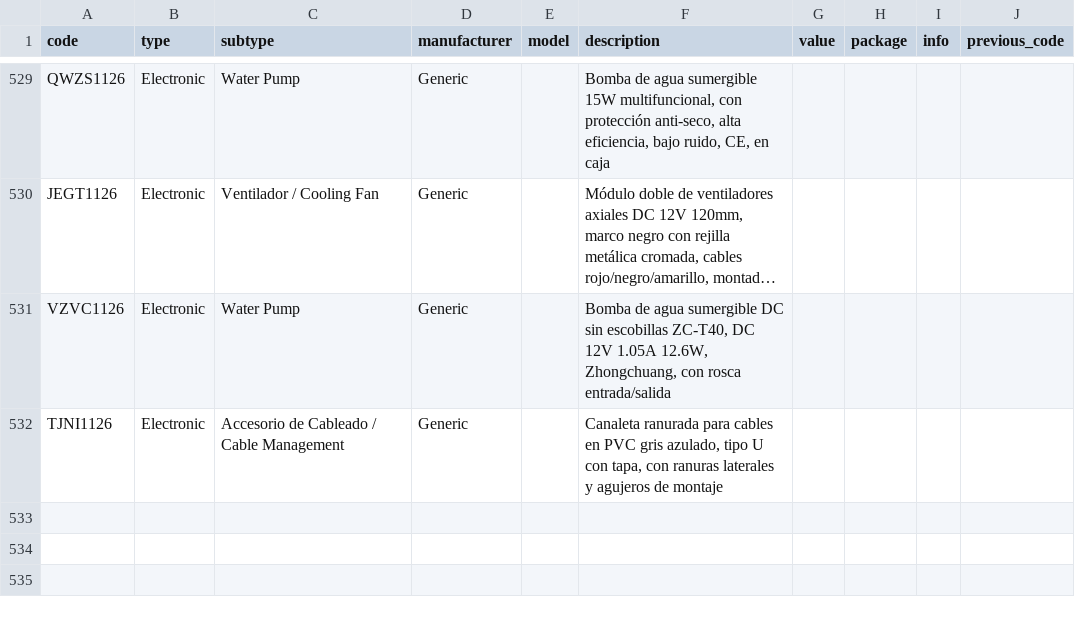
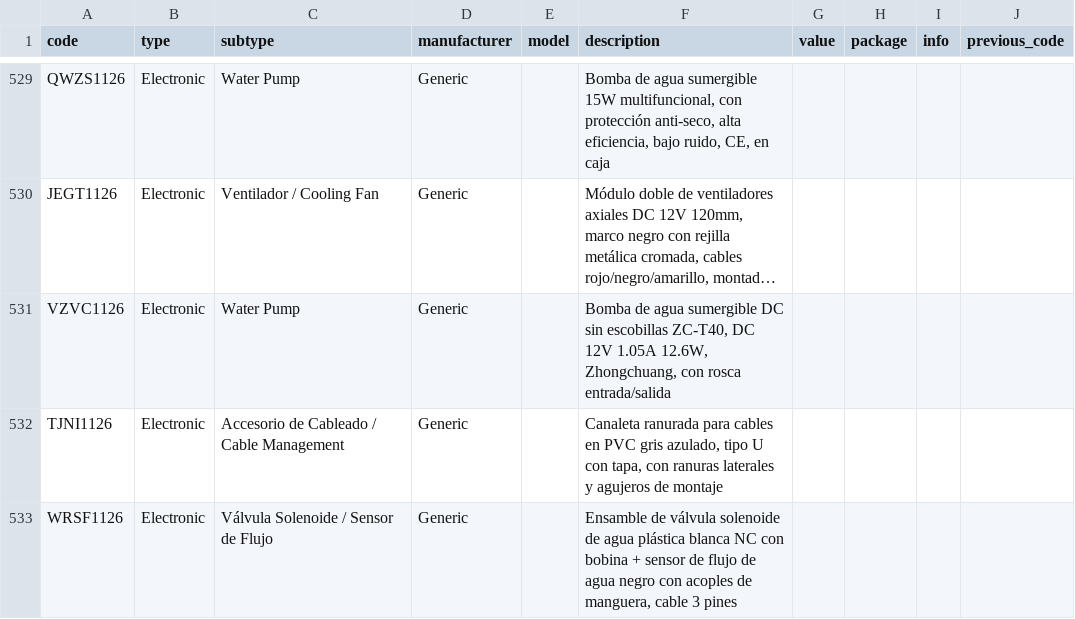
Before and after one commit to DeltaLabo/inventory, a CSV file: data/details.csv, drawn as a sheet; only a part is shown, gaps mark what is left out; long unchanged cells end in ….

Commit message:
Save inventory addition 8e48a830c27c484c9237b69b97ece4f5: WRSF1126

```diff
--- a/data/details.csv
+++ b/data/details.csv
@@ -532 +532,2 @@ VZVC1126,Electronic,Water Pump,Generic,,"Bomba de agua sumergible DC sin escobil
 TJNI1126,Electronic,Accesorio de Cableado / Cable Management,Generic,,"Canaleta ranurada para cables en PVC gris azulado, tipo U con tapa, con ranuras laterales y agujeros de montaje",,,,
+WRSF1126,Electronic,Válvula Solenoide / Sensor de Flujo,Generic,,"Ensamble de válvula solenoide de agua plástica blanca NC con bobina + sensor de flujo de agua negro con acoples de manguera, cable 3 pines",,,,
```
Also changed, not shown: data/locations.csv, 1 other file.
